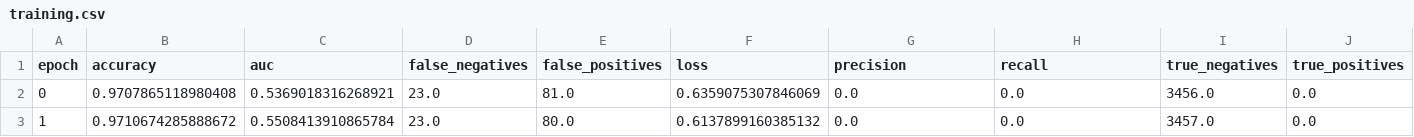
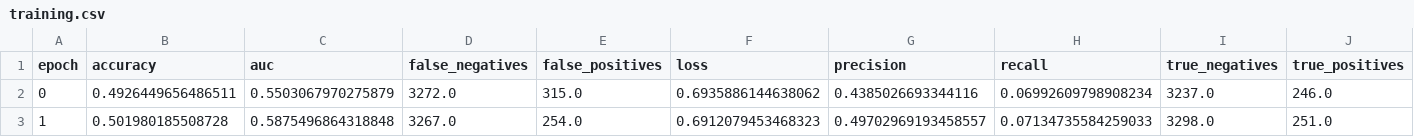
Before and after one commit to timzhen38/EDM_NEW, a CSV file: Kaggle/Regular/keras-models/KerasLSTM/training.csv, drawn as a sheet; only a part is shown; the diff covers the shown part only; the diff names each change by its address in the sheet, - before the commit and + after, or states it on an @@ line.

```diff
--- a/Kaggle/Regular/keras-models/KerasLSTM/training.csv
+++ b/Kaggle/Regular/keras-models/KerasLSTM/training.csv
-B2 (accuracy): 0.9707865118980408
+B2 (accuracy): 0.4926449656486511
-C2 (auc): 0.5369018316268921
+C2 (auc): 0.5503067970275879
-D2 (false_negatives): 23.0
+D2 (false_negatives): 3272.0
-E2 (false_positives): 81.0
+E2 (false_positives): 315.0
-F2 (loss): 0.6359075307846069
+F2 (loss): 0.6935886144638062
-G2 (precision): 0.0
+G2 (precision): 0.4385026693344116
-H2 (recall): 0.0
+H2 (recall): 0.06992609798908234
-I2 (true_negatives): 3456.0
+I2 (true_negatives): 3237.0
-J2 (true_positives): 0.0
+J2 (true_positives): 246.0
-B3 (accuracy): 0.9710674285888672
+B3 (accuracy): 0.501980185508728
-C3 (auc): 0.5508413910865784
+C3 (auc): 0.5875496864318848
-D3 (false_negatives): 23.0
+D3 (false_negatives): 3267.0
-E3 (false_positives): 80.0
+E3 (false_positives): 254.0
-F3 (loss): 0.6137899160385132
+F3 (loss): 0.6912079453468323
-G3 (precision): 0.0
+G3 (precision): 0.49702969193458557
-H3 (recall): 0.0
+H3 (recall): 0.07134735584259033
-I3 (true_negatives): 3457.0
+I3 (true_negatives): 3298.0
-J3 (true_positives): 0.0
+J3 (true_positives): 251.0
```
Also changed, not shown: 162 edited cells elsewhere in this file, Kaggle/Regular/keras-models/KerasGRU/training.csv, 16 other files.
